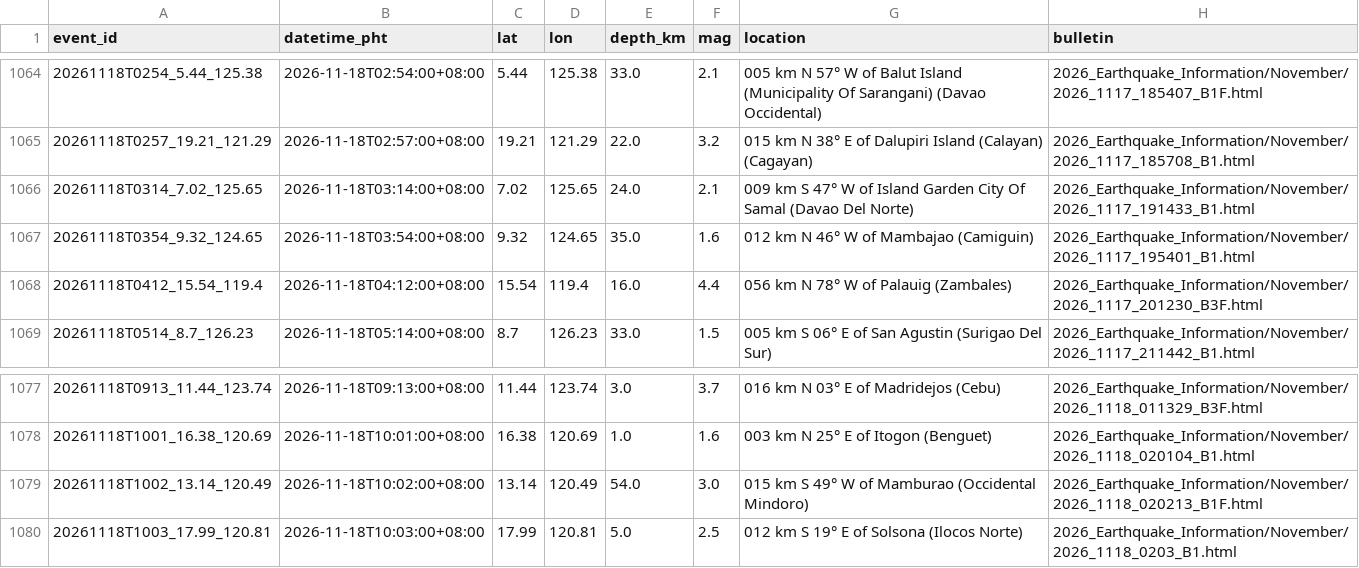
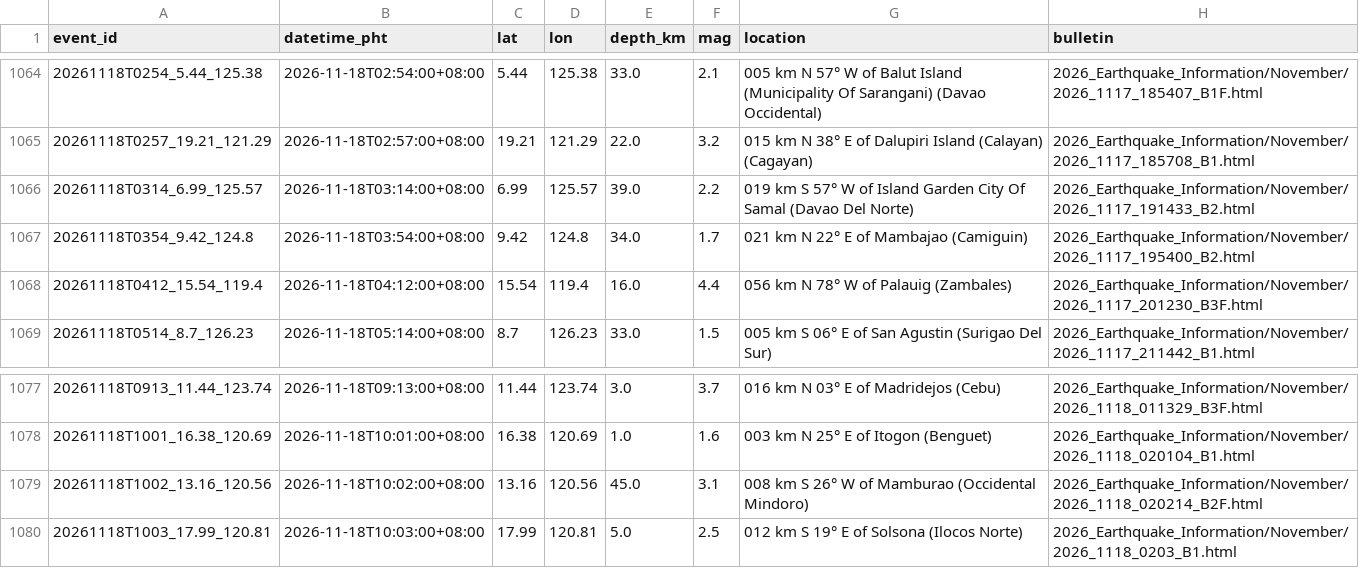
Before and after one commit to krystasis/ph-hazards, a CSV file: data/earthquakes/2026-11.csv, drawn as a sheet; only a part is shown, gaps mark what is left out; removed rows and columns are numbered as before the commit, all else as after; the diff names each change by its address in the sheet, - before the commit and + after, or states it on an @@ line.

```diff
--- a/data/earthquakes/2026-11.csv
+++ b/data/earthquakes/2026-11.csv
-row 1066: 20261118T0314_7.02_125.65 | 2026-11-18T03:14:00+08:00 | 7.02 | 125.65 | 24.0 | 2.1 | 009 km S 47° W of Island Garden City Of Samal (Davao Del Norte) | 2026_Earthquake_Information/November/2026_1117_191433_B1.html
-row 1067: 20261118T0354_9.32_124.65 | 2026-11-18T03:54:00+08:00 | 9.32 | 124.65 | 35.0 | 1.6 | 012 km N 46° W of Mambajao (Camiguin) | 2026_Earthquake_Information/November/2026_1117_195401_B1.html
+row 1066: 20261118T0314_6.99_125.57 | 2026-11-18T03:14:00+08:00 | 6.99 | 125.57 | 39.0 | 2.2 | 019 km S 57° W of Island Garden City Of Samal (Davao Del Norte) | 2026_Earthquake_Information/November/2026_1117_191433_B2.html
+row 1067: 20261118T0354_9.42_124.8 | 2026-11-18T03:54:00+08:00 | 9.42 | 124.8 | 34.0 | 1.7 | 021 km N 22° E of Mambajao (Camiguin) | 2026_Earthquake_Information/November/2026_1117_195400_B2.html
-row 1079: 20261118T1002_13.14_120.49 | 2026-11-18T10:02:00+08:00 | 13.14 | 120.49 | 54.0 | 3.0 | 015 km S 49° W of Mamburao (Occidental Mindoro) | 2026_Earthquake_Information/November/2026_1118_020213_B1F.html
+row 1079: 20261118T1002_13.16_120.56 | 2026-11-18T10:02:00+08:00 | 13.16 | 120.56 | 45.0 | 3.1 | 008 km S 26° W of Mamburao (Occidental Mindoro) | 2026_Earthquake_Information/November/2026_1118_020214_B2F.html
```
Also changed, not shown: data/river_levels/2026-11.csv, 4 other files.
